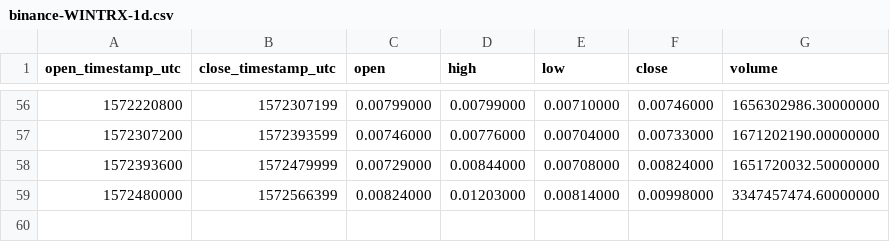
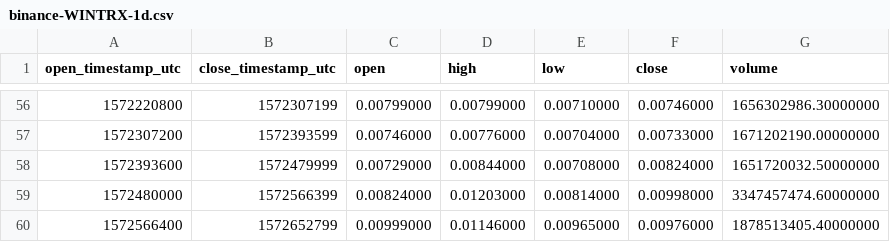
Before and after one commit to cryptobigbro/binance-WINTRX, a CSV file: binance-WINTRX-1d.csv, drawn as a sheet; only a part is shown, gaps mark what is left out.

```diff
--- a/binance-WINTRX-1d.csv
+++ b/binance-WINTRX-1d.csv
@@ -59 +59,2 @@ open_timestamp_utc,close_timestamp_utc,open,high,low,close,volume
 1572480000,1572566399,0.00824000,0.01203000,0.00814000,0.00998000,3347457474.60000000
+1572566400,1572652799,0.00999000,0.01146000,0.00965000,0.00976000,1878513405.40000000
```
Also changed, not shown: binance-WINTRX-1h.csv.
